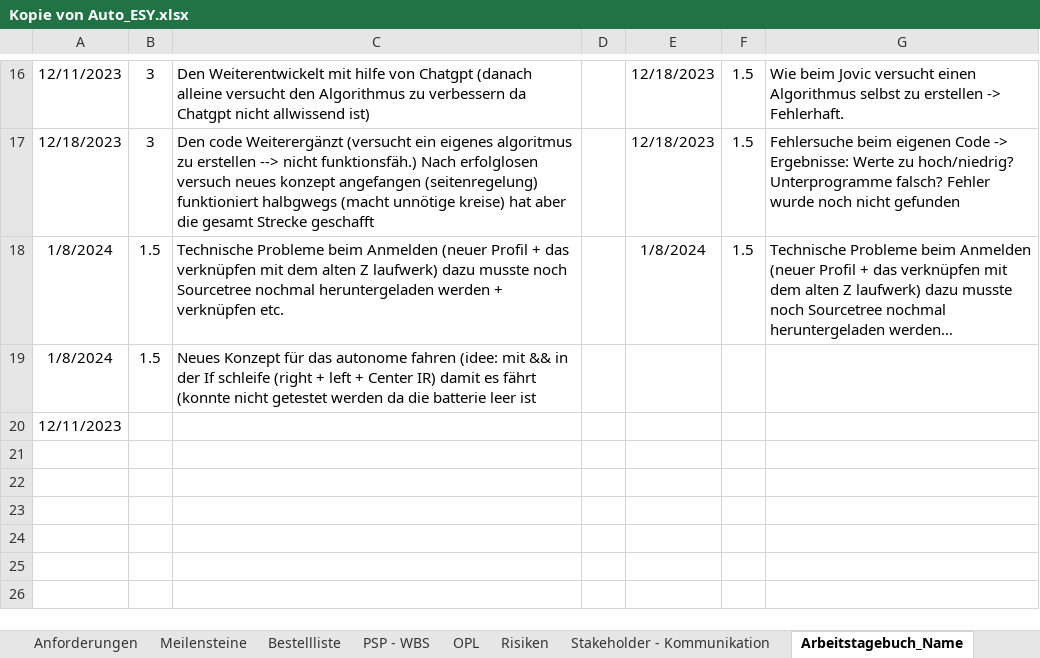
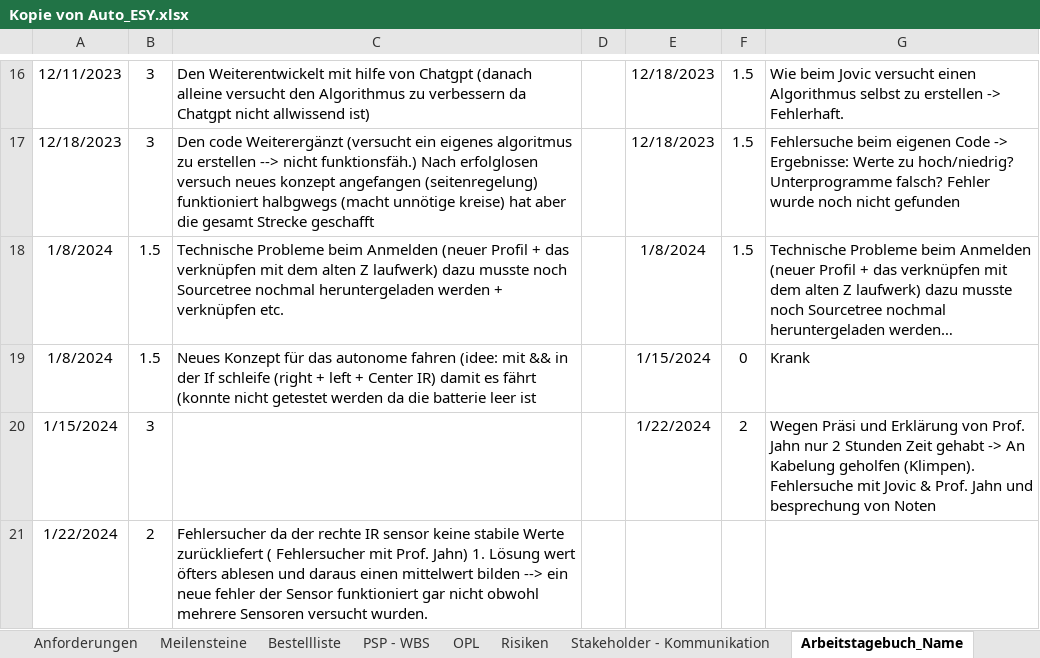
Before and after one commit to jahnhtl/group-05, an Excel workbook: Dokumentation/Kopie von Auto_ESY.xlsx, sheet Arbeitstagebuch_Name, drawn as a sheet; only a part is shown, gaps mark what is left out; long unchanged cells end in …; values as stored, in another font and other column widths than the file's, no borders; removed rows and columns are numbered as before the commit, all else as after; the diff names each change by its address in the sheet, - before the commit and + after, or states it on an @@ line.

Commit message:
Stand 22.01.2024 nur pinbelegung von sensoren hat sich geänder + doku

```diff
--- a/Dokumentation/Kopie von Auto_ESY.xlsx (sheet Arbeitstagebuch_Name)
+++ b/Dokumentation/Kopie von Auto_ESY.xlsx (sheet Arbeitstagebuch_Name)
-E19: (empty)
+E19: 1/15/2024
-F19: (empty)
+F19: 0
-G19: (empty)
+G19: Krank
-row 20: 12/11/2023
+row 20: 1/15/2024 | 3 |  |  | 1/22/2024 | 2 | Wegen Präsi und Erklärung von Prof. Jahn nur 2 Stunden Zeit gehabt -> An Kabelung geholfen (Klimpen). Fehlersuche mit Jovic & Prof. Jahn und besprechung von Noten
+row 21: 1/22/2024 | 2 | Fehlersucher da der rechte IR sensor keine stabile Werte zurückliefert ( Fehlersucher mit Prof. Jahn) 1. Lösung wert öfters ablesen und daraus einen mittelwert bilden --> ein neue fehler der Sensor funktioniert gar nicht obwohl mehrere Sensoren versucht wurden.
```
Also changed, not shown: 1 other file.
